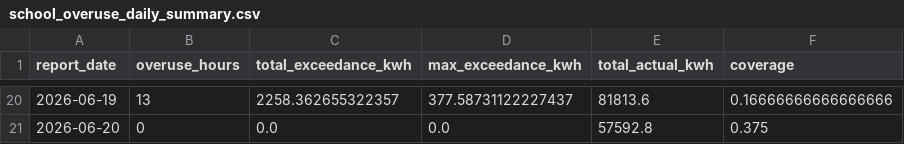
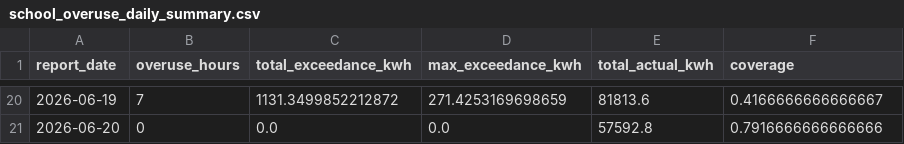
Before and after one commit to hwankr/cems-model, a CSV file: outputs/school_overuse_daily_summary.csv, drawn as a sheet; only a part is shown, gaps mark what is left out; the diff covers the shown part only.

Commit message:
feat: conformal (CQR) calibration of the normal band to ~80% coverage

```diff
--- a/outputs/school_overuse_daily_summary.csv
+++ b/outputs/school_overuse_daily_summary.csv
@@ -20,2 +20,2 @@
-2026-06-19,13,2258.362655322357,377.58731122227437,81813.6,0.16666666666666666
-2026-06-20,0,0.0,0.0,57592.8,0.375
+2026-06-19,7,1131.3499852212872,271.4253169698659,81813.6,0.4166666666666667
+2026-06-20,0,0.0,0.0,57592.8,0.7916666666666666
```
Also changed, not shown: 63 edited cells elsewhere in this file, outputs/school_overuse_feature_importance.csv, 7 other files.
